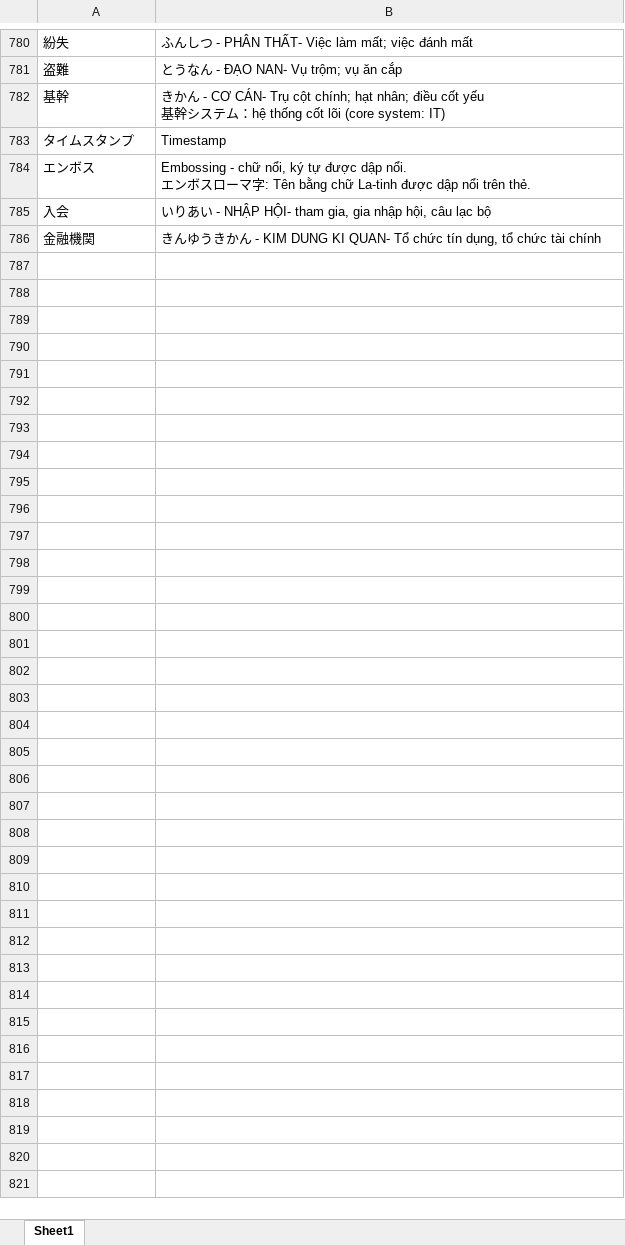
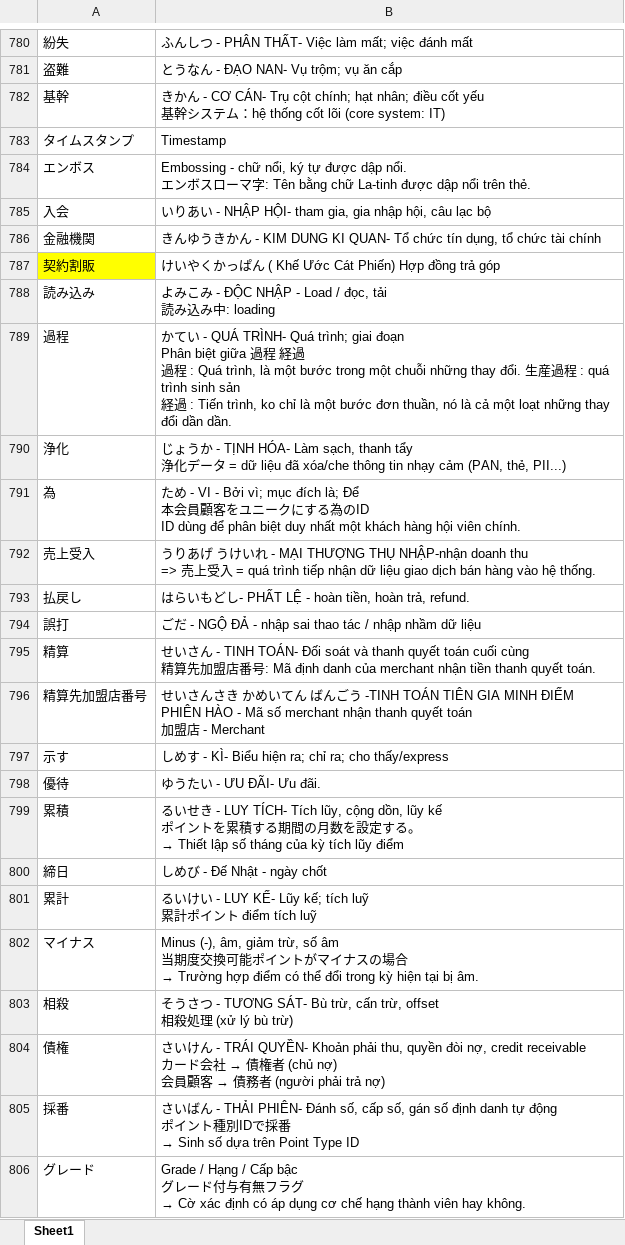
Before and after one commit to dangnt0106/studyingJapanese, an Excel workbook: TuVung/TuVung.xlsx, sheet Sheet1, drawn as a sheet; only a part is shown, gaps mark what is left out; values as stored, in another font and other column widths than the file's, no borders; conditional formats not drawn; ↵ is a line break in a cell; the diff covers the shown part only; the diff names each change by its address in the sheet, - before the commit and + after, or states it on an @@ line.

```diff
--- a/TuVung/TuVung.xlsx (sheet Sheet1)
+++ b/TuVung/TuVung.xlsx (sheet Sheet1)
+row 787: 契約割販 | けいやくかっぱん ( Khế Ước Cát Phiến) Hợp đồng trả góp
+row 788: 読み込み | よみこみ - ĐỘC NHẬP - Load / đọc, tải ↵ 読み込み中: loading
+row 789: 過程 | かてい - QUÁ TRÌNH- Quá trình; giai đoạn ↵ Phân biệt giữa 過程 経過 ↵ 過程 : Quá trình, là một bước trong một chuỗi những thay đổi. 生産過程 : quá trình sinh sản ↵ 経過 : Tiến trình, ko chỉ là một bước đơn thuần, nó là cả một loạt những thay đổi dần dần.
+row 790: 浄化 | じょうか - TỊNH HÓA- Làm sạch, thanh tẩy ↵ 浄化データ = dữ liệu đã xóa/che thông tin nhạy cảm (PAN, thẻ, PII...)
+row 791: 為 | ため - VI - Bởi vì; mục đích là; Để ↵ 本会員顧客をユニークにする為のID ↵ ID dùng để phân biệt duy nhất một khách hàng hội viên chính.
+row 792: 売上受入 | うりあげ うけいれ - MẠI THƯỢNG THỤ NHẬP-nhận doanh thu ↵ => 売上受入 = quá trình tiếp nhận dữ liệu giao dịch bán hàng vào hệ thống.
+row 793: 払戻し | はらいもどし- PHẤT LỆ - hoàn tiền, hoàn trả, refund.
+row 794: 誤打 | ごだ - NGỘ ĐẢ - nhập sai thao tác / nhập nhầm dữ liệu
+row 795: 精算 | せいさん - TINH TOÁN- Đối soát và thanh quyết toán cuối cùng ↵ 精算先加盟店番号: Mã định danh của merchant nhận tiền thanh quyết toán.
+row 796: 精算先加盟店番号 | せいさんさき かめいてん ばんごう -TINH TOÁN TIÊN GIA MINH ĐIẾM PHIÊN HÀO - Mã số merchant nhận thanh quyết toán ↵ 加盟店 - Merchant
+row 797: 示す | しめす - KÌ- Biểu hiện ra; chỉ ra; cho thấy/express
+row 798: 優待 | ゆうたい - ƯU ĐÃI- Ưu đãi.
+row 799: 累積 | るいせき - LUY TÍCH- Tích lũy, cộng dồn, lũy kế ↵ ポイントを累積する期間の月数を設定する。 ↵ → Thiết lập số tháng của kỳ tích lũy điểm
+row 800: 締日 | しめび - Đế Nhật - ngày chốt
+row 801: 累計 | るいけい - LUY KẾ- Lũy kế; tích luỹ ↵ 累計ポイント điểm tích luỹ
+row 802: マイナス | Minus (-), âm, giảm trừ, số âm ↵ 当期度交換可能ポイントがマイナスの場合 ↵ → Trường hợp điểm có thể đổi trong kỳ hiện tại bị âm.
+row 803: 相殺 | そうさつ - TƯƠNG SÁT- Bù trừ, cấn trừ, offset ↵ 相殺処理 (xử lý bù trừ)
+row 804: 債権 | さいけん - TRÁI QUYỀN- Khoản phải thu, quyền đòi nợ, credit receivable ↵ カード会社 → 債権者 (chủ nợ) ↵ 会員顧客 → 債務者 (người phải trả nợ)
+row 805: 採番 | さいばん - THẢI PHIÊN- Đánh số, cấp số, gán số định danh tự động ↵ ポイント種別IDで採番 ↵ → Sinh số dựa trên Point Type ID
+row 806: グレード | Grade / Hạng / Cấp bậc ↵ グレード付与有無フラグ ↵ → Cờ xác định có áp dụng cơ chế hạng thành viên hay không.
```
Also changed, not shown: 29 added rows elsewhere in this sheet, 5 other files.
